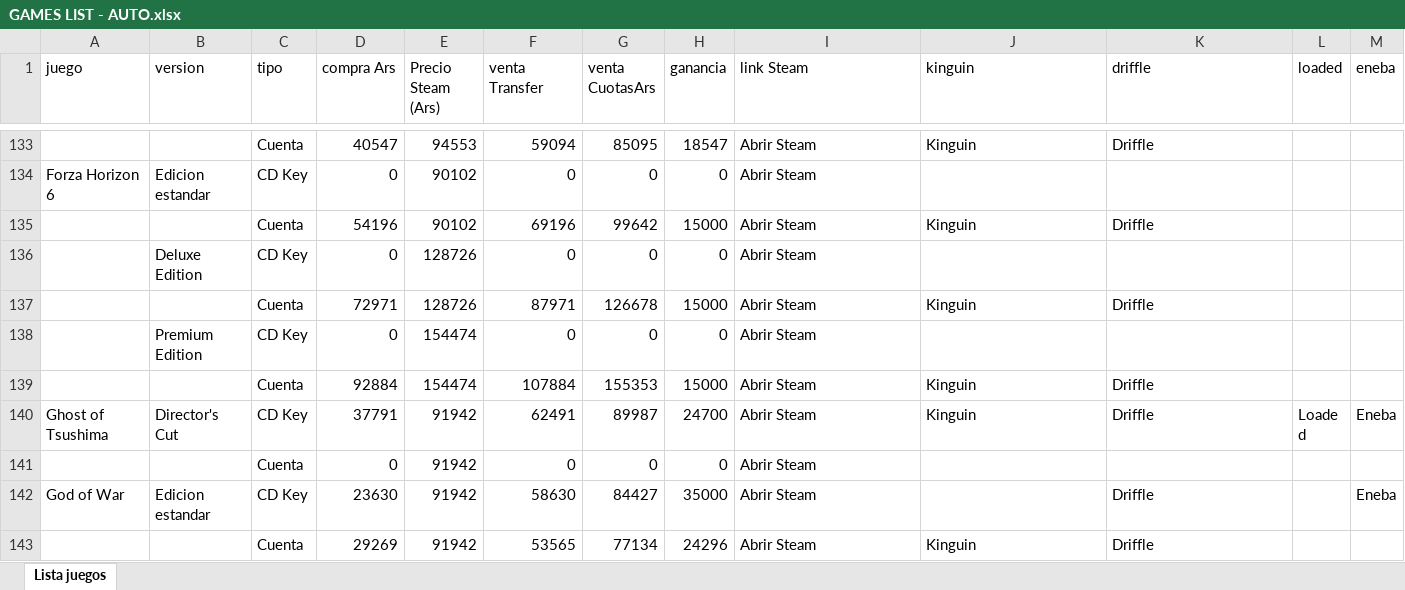
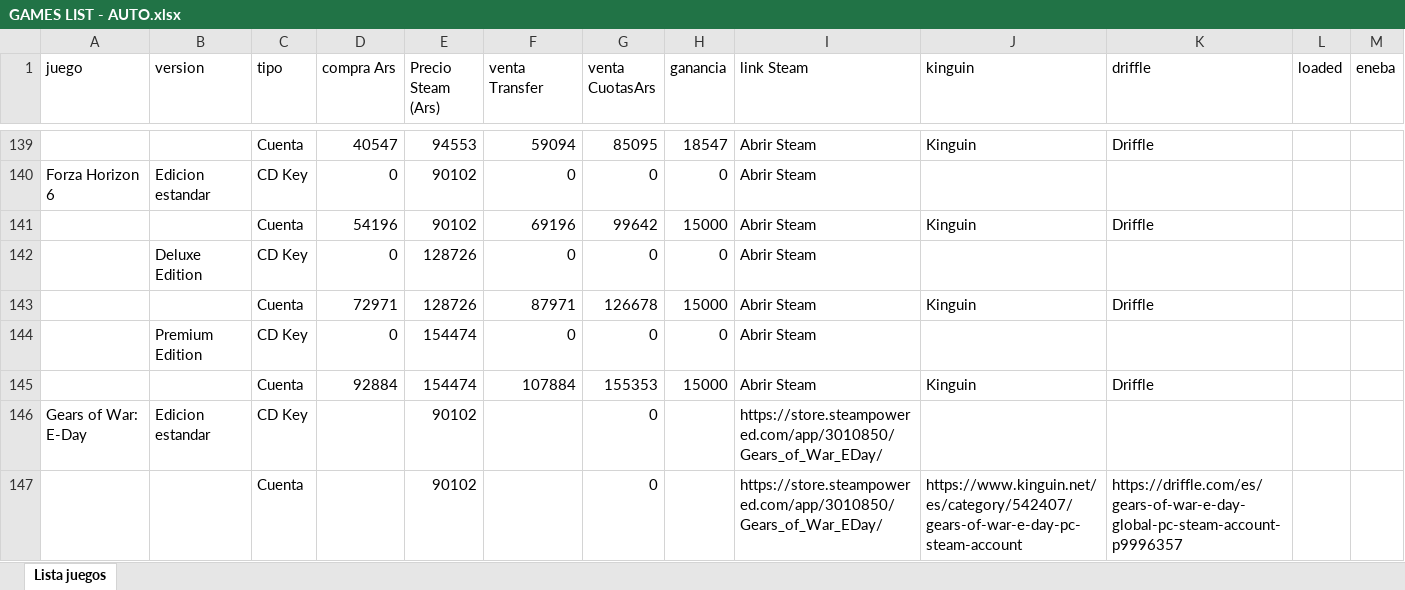
Before and after one commit to casajuegosdigitales/casajuegosdigitales.github.io, an Excel workbook: GAMES LIST - AUTO.xlsx, sheet Lista juegos, drawn as a sheet; only a part is shown, gaps mark what is left out; the shorter side is filled out with more unchanged rows; values as stored, in another font and other column widths than the file's, no borders; the diff covers the shown part only; the diff names each change by its address in the sheet, - before the commit and + after, or states it on an @@ line.

```diff
--- a/GAMES LIST - AUTO.xlsx (sheet Lista juegos)
+++ b/GAMES LIST - AUTO.xlsx (sheet Lista juegos)
+row 146: Gears of War: E-Day | Edicion estandar | CD Key |  | 90102 |  | 0 |  | https://store.steampowered.com/app/3010850/Gears_of_War_EDay/
+row 147:  |  | Cuenta |  | 90102 |  | 0 |  | https://store.steampowered.com/app/3010850/Gears_of_War_EDay/ | https://www.kinguin.net/es/category/542407/gears-of-war-e-day-pc-steam-account | https://driffle.com/es/gears-of-war-e-day-global-pc-steam-account-p9996357
```
Also changed, not shown: 26 added rows and cell formats elsewhere in this sheet.
